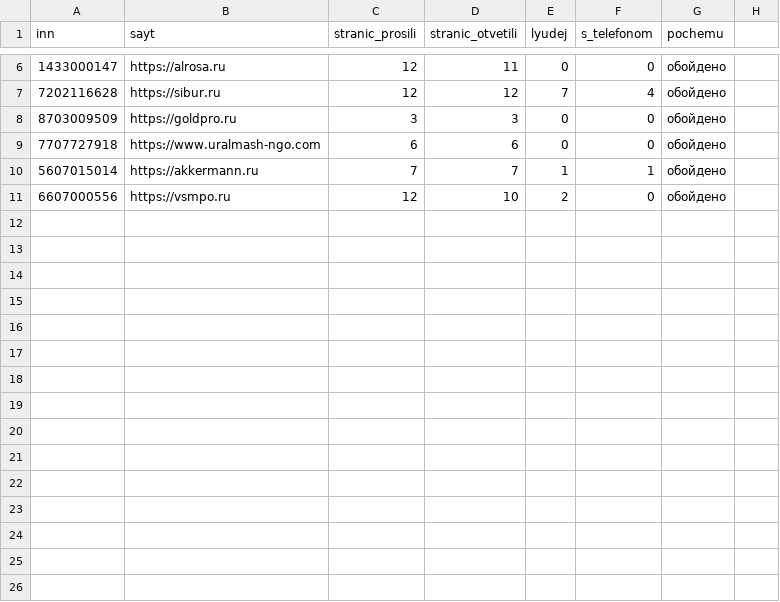
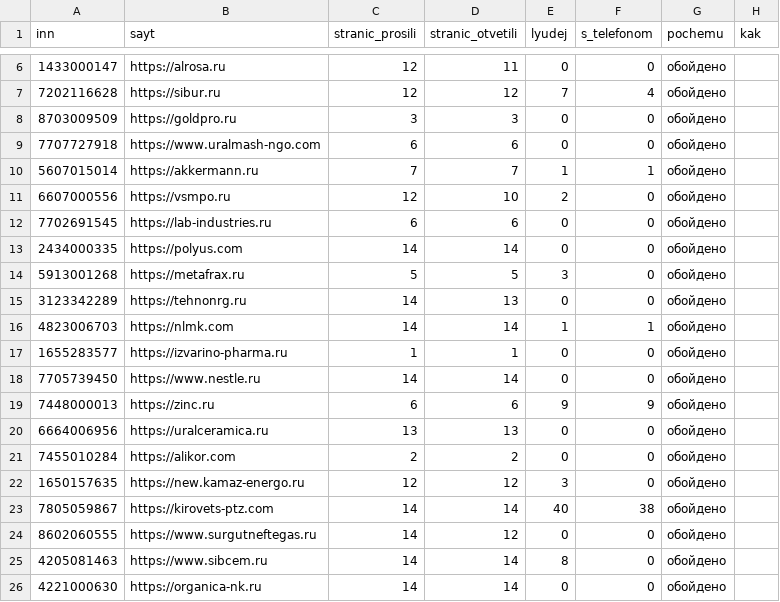
Before and after one commit to kirillrand4-alt/avto, a CSV file: seo-texts/engineers-lens/P25-lyudi-s-sajtov-zhurnal.csv, drawn as a sheet; only a part is shown, gaps mark what is left out; the diff names each change by its address in the sheet, - before the commit and + after, or states it on an @@ line.

```diff
--- a/seo-texts/engineers-lens/P25-lyudi-s-sajtov-zhurnal.csv
+++ b/seo-texts/engineers-lens/P25-lyudi-s-sajtov-zhurnal.csv
-H1: (empty)
+H1: kak
+row 12: 7702691545 | https://lab-industries.ru | 6 | 6 | 0 | 0 | обойдено
+row 13: 2434000335 | https://polyus.com | 14 | 14 | 0 | 0 | обойдено
+row 14: 5913001268 | https://metafrax.ru | 5 | 5 | 3 | 0 | обойдено
+row 15: 3123342289 | https://tehnonrg.ru | 14 | 13 | 0 | 0 | обойдено
+row 16: 4823006703 | https://nlmk.com | 14 | 14 | 1 | 1 | обойдено
+row 17: 1655283577 | https://izvarino-pharma.ru | 1 | 1 | 0 | 0 | обойдено
+row 18: 7705739450 | https://www.nestle.ru | 14 | 14 | 0 | 0 | обойдено
+row 19: 7448000013 | https://zinc.ru | 6 | 6 | 9 | 9 | обойдено
+row 20: 6664006956 | https://uralceramica.ru | 13 | 13 | 0 | 0 | обойдено
+row 21: 7455010284 | https://alikor.com | 2 | 2 | 0 | 0 | обойдено
+row 22: 1650157635 | https://new.kamaz-energo.ru | 12 | 12 | 3 | 0 | обойдено
+row 23: 7805059867 | https://kirovets-ptz.com | 14 | 14 | 40 | 38 | обойдено
+row 24: 8602060555 | https://www.surgutneftegas.ru | 14 | 12 | 0 | 0 | обойдено
+row 25: 4205081463 | https://www.sibcem.ru | 14 | 14 | 8 | 0 | обойдено
+row 26: 4221000630 | https://organica-nk.ru | 14 | 14 | 0 | 0 | обойдено
```
Also changed, not shown: seo-texts/engineers-lens/P25-roseltorg-lica-s-kartochek-zhurnal.csv, seo-texts/engineers-lens/P25-roseltorg-lica-s-kartochek.csv, 1 other file.
